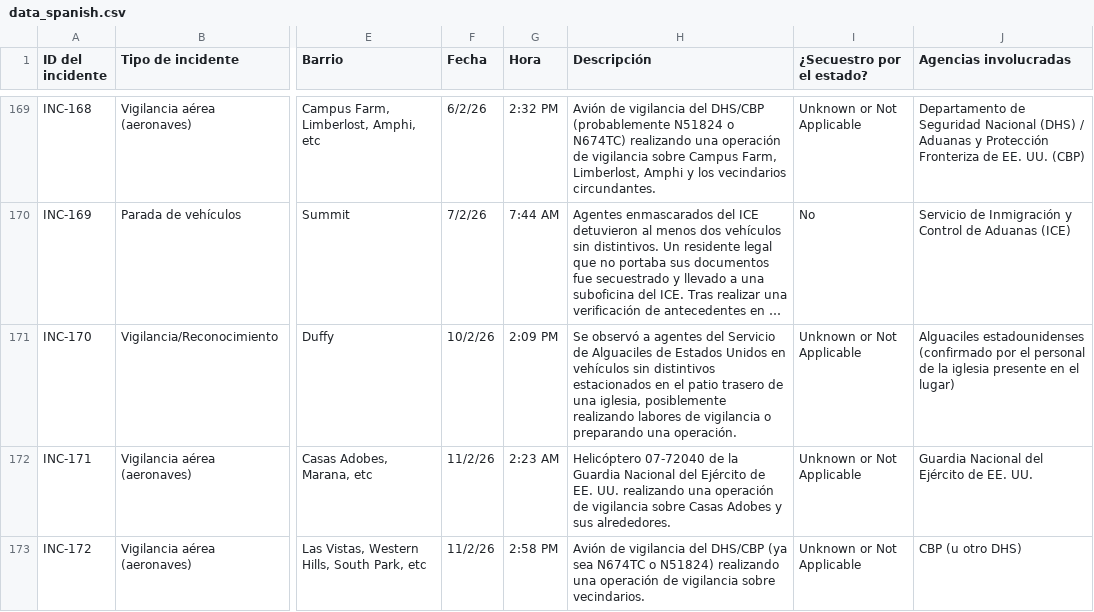
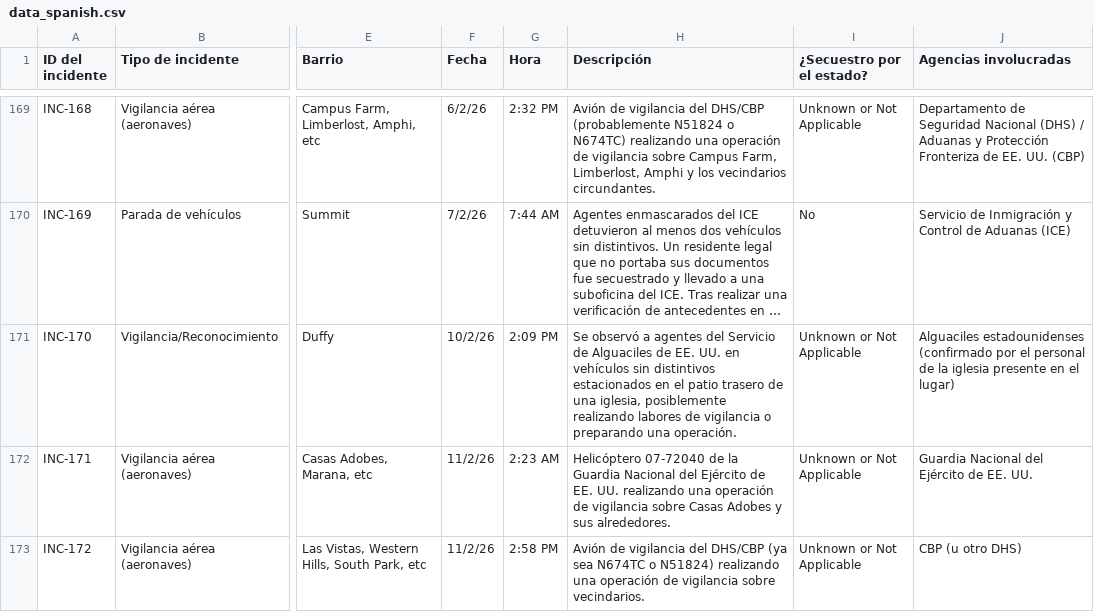
Before and after one commit to duganmeyer/Migra-Map-Data, a CSV file: data_spanish.csv, drawn as a sheet; only a part is shown, gaps mark what is left out; long unchanged cells end in …; the diff covers the shown part only; the diff names each change by its address in the sheet, - before the commit and + after, or states it on an @@ line.

```diff
--- a/data_spanish.csv
+++ b/data_spanish.csv
-H171 (Descripción): …Alguaciles de Estados Unidos en vehículos…
+H171 (Descripción): …Alguaciles de EE. UU. en vehículos…
```
Also changed, not shown: 16 edited cells elsewhere in this file, data_spanish_latest.csv.
